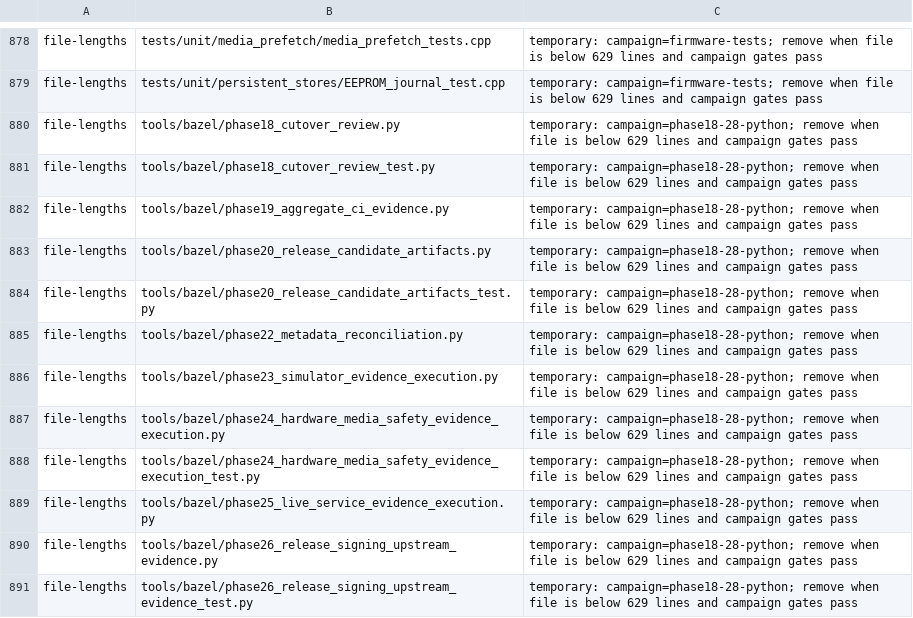
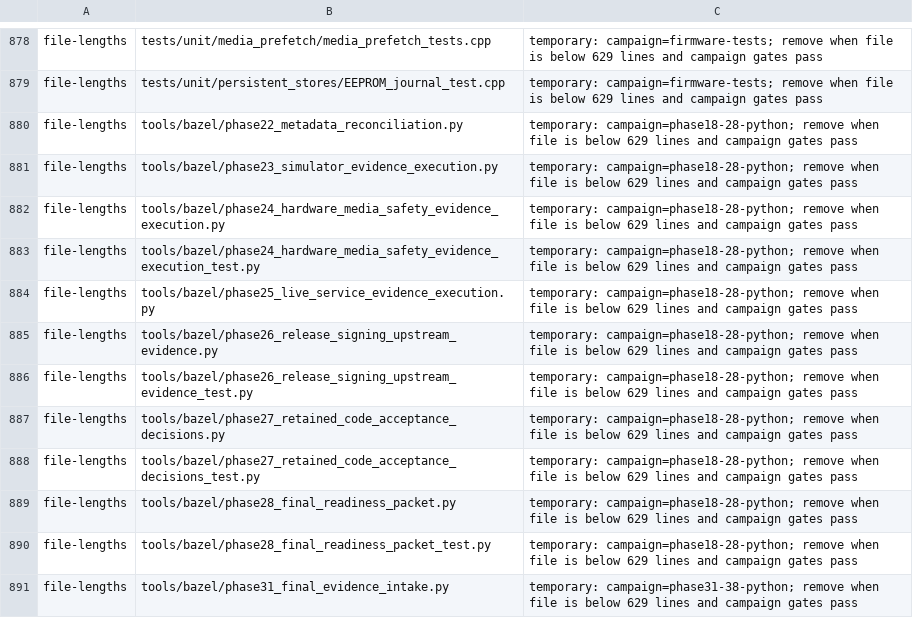
Before and after one commit to pRizz/Prusa-Firmware-Buddy, a TSV file: .bright-builds-rules-checks.tsv, drawn as a sheet; only a part is shown, gaps mark what is left out; the shorter side is filled out with more unchanged rows; the diff names each change by its address in the sheet, - before the commit and + after, or states it on an @@ line.

Commit message:
refactor(40-06): isolate phase18-20 cutover policies
- preserve stable cutover, aggregation, and release entrypoints
- split contract, policy, security, artifact, and failure domains
- retire five verified file-length exceptions

```diff
--- a/.bright-builds-rules-checks.tsv
+++ b/.bright-builds-rules-checks.tsv
-row 880: file-lengths | tools/bazel/phase18_cutover_review.py | temporary: campaign=phase18-28-python; remove when file is below 629 lines and campaign gates pass
-row 881: file-lengths | tools/bazel/phase18_cutover_review_test.py | temporary: campaign=phase18-28-python; remove when file is below 629 lines and campaign gates pass
-row 882: file-lengths | tools/bazel/phase19_aggregate_ci_evidence.py | temporary: campaign=phase18-28-python; remove when file is below 629 lines and campaign gates pass
-row 883: file-lengths | tools/bazel/phase20_release_candidate_artifacts.py | temporary: campaign=phase18-28-python; remove when file is below 629 lines and campaign gates pass
-row 884: file-lengths | tools/bazel/phase20_release_candidate_artifacts_test.py | temporary: campaign=phase18-28-python; remove when file is below 629 lines and campaign gates pass
```
Also changed, not shown: 22 other files.
